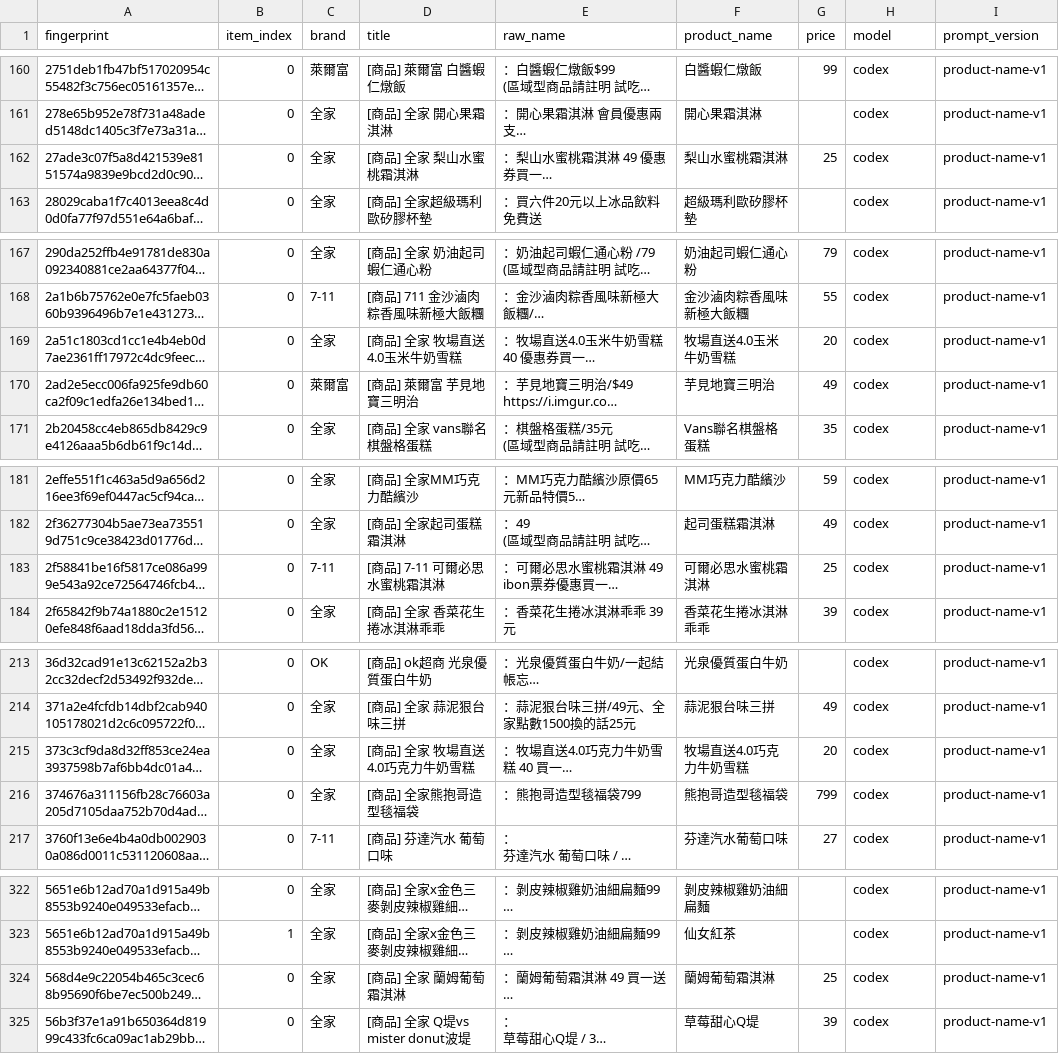
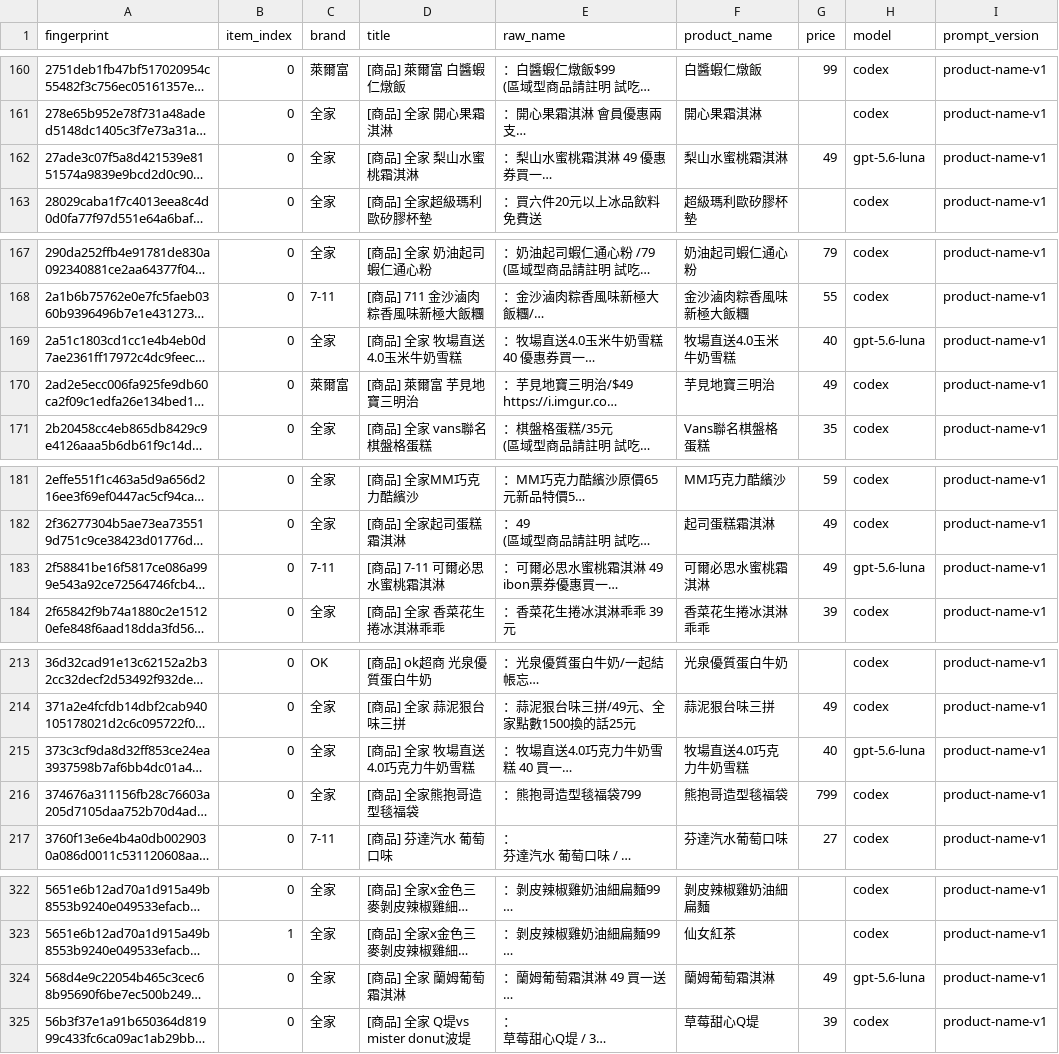
Before and after one commit to YuHsunWang/cvs-radar, a CSV file: data/labels/product_name_labels.csv, drawn as a sheet; only a part is shown, gaps mark what is left out; long unchanged cells end in …; the diff covers the shown part only; the diff names each change by its address in the sheet, - before the commit and + after, or states it on an @@ line.

```diff
--- a/data/labels/product_name_labels.csv
+++ b/data/labels/product_name_labels.csv
-G162 (price): 25
+G162 (price): 49
-H162 (model): codex
+H162 (model): gpt-5.6-luna
-G169 (price): 20
+G169 (price): 40
-H169 (model): codex
+H169 (model): gpt-5.6-luna
-G183 (price): 25
+G183 (price): 49
-H183 (model): codex
+H183 (model): gpt-5.6-luna
-G215 (price): 20
+G215 (price): 40
-H215 (model): codex
+H215 (model): gpt-5.6-luna
-G324 (price): 25
+G324 (price): 49
-H324 (model): codex
+H324 (model): gpt-5.6-luna
```
Also changed, not shown: 23 edited cells elsewhere in this file, 1 other file.
